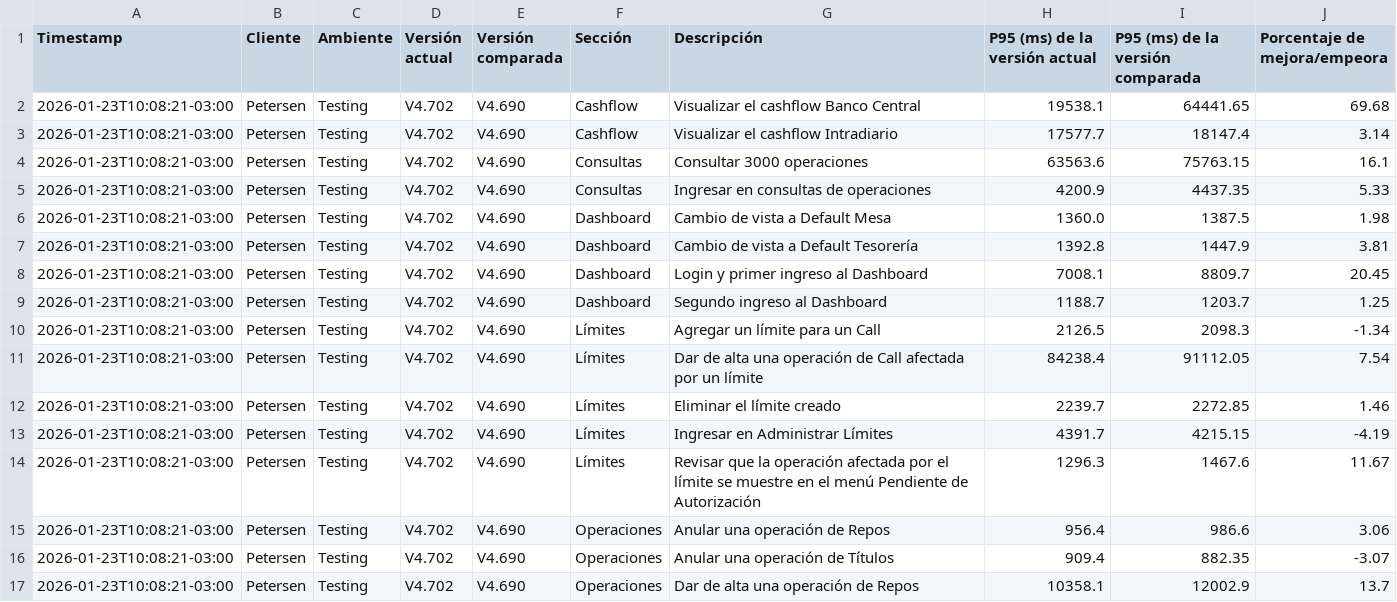
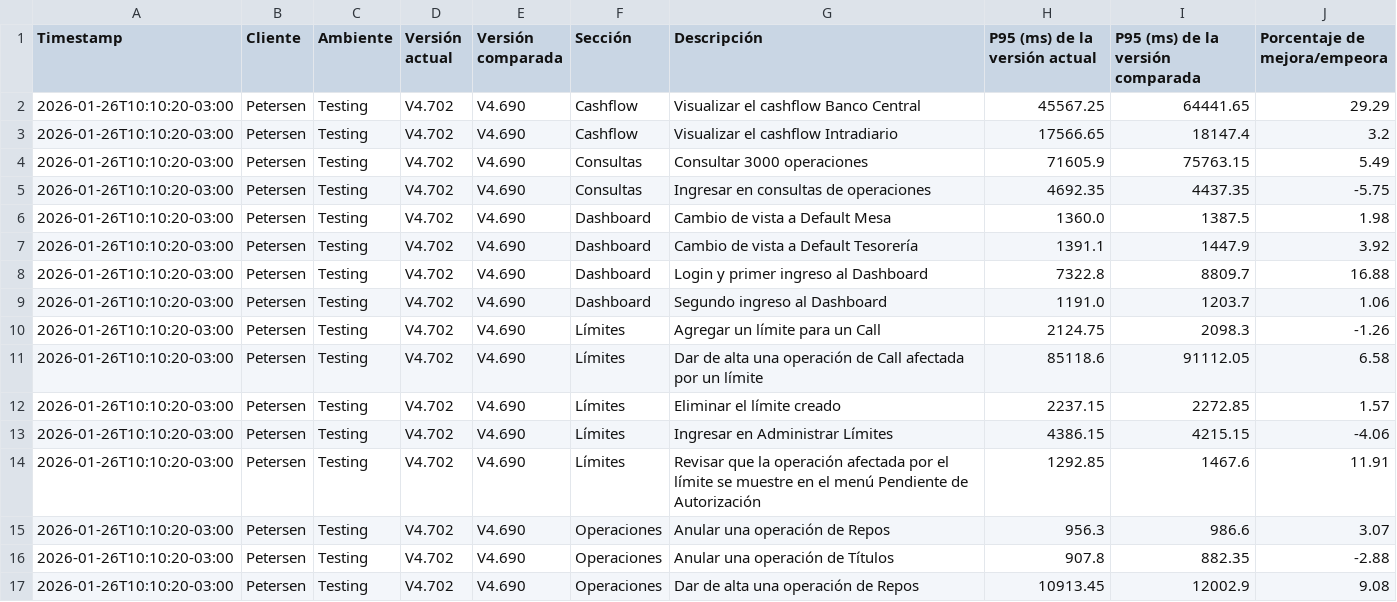
Before and after one commit to chbazan/tr_cypress_reports, a CSV file: Testing/Petersen/V4.702/comparativa_por_descripcion_vs_V4.690.csv, drawn as a sheet; only a part is shown; the diff covers the shown part only.

```diff
--- a/Testing/Petersen/V4.702/comparativa_por_descripcion_vs_V4.690.csv
+++ b/Testing/Petersen/V4.702/comparativa_por_descripcion_vs_V4.690.csv
@@ -1,17 +1,17 @@
 Timestamp,Cliente,Ambiente,Versión actual,Versión comparada,Sección,Descripción,P95 (ms) de la versión actual,P95 (ms) de la versión comparada,Porcentaje de mejora/empeora
-2026-01-23T10:08:21-03:00,Petersen,Testing,V4.702,V4.690,Cashflow,Visualizar el cashflow Banco Central,19538.1,64441.65,69.68
-2026-01-23T10:08:21-03:00,Petersen,Testing,V4.702,V4.690,Cashflow,Visualizar el cashflow Intradiario,17577.7,18147.4,3.14
-2026-01-23T10:08:21-03:00,Petersen,Testing,V4.702,V4.690,Consultas,Consultar 3000 operaciones,63563.6,75763.15,16.1
-2026-01-23T10:08:21-03:00,Petersen,Testing,V4.702,V4.690,Consultas,Ingresar en consultas de operaciones,4200.9,4437.35,5.33
-2026-01-23T10:08:21-03:00,Petersen,Testing,V4.702,V4.690,Dashboard,Cambio de vista a Default Mesa,1360.0,1387.5,1.98
-2026-01-23T10:08:21-03:00,Petersen,Testing,V4.702,V4.690,Dashboard,Cambio de vista a Default Tesorería,1392.8,1447.9,3.81
-2026-01-23T10:08:21-03:00,Petersen,Testing,V4.702,V4.690,Dashboard,Login y primer ingreso al Dashboard,7008.1,8809.7,20.45
-2026-01-23T10:08:21-03:00,Petersen,Testing,V4.702,V4.690,Dashboard,Segundo ingreso al Dashboard,1188.7,1203.7,1.25
-2026-01-23T10:08:21-03:00,Petersen,Testing,V4.702,V4.690,Límites,Agregar un límite para un Call,2126.5,2098.3,-1.34
-2026-01-23T10:08:21-03:00,Petersen,Testing,V4.702,V4.690,Límites,Dar de alta una operación de Call afectada por un límite,84238.4,91112.05,7.54
-2026-01-23T10:08:21-03:00,Petersen,Testing,V4.702,V4.690,Límites,Eliminar el límite creado,2239.7,2272.85,1.46
-2026-01-23T10:08:21-03:00,Petersen,Testing,V4.702,V4.690,Límites,Ingresar en Administrar Límites,4391.7,4215.15,-4.19
-2026-01-23T10:08:21-03:00,Petersen,Testing,V4.702,V4.690,Límites,Revisar que la operación afectada por el límite se muestre en el menú Pendiente de Autorización,1296.3,1467.6,11.67
-2026-01-23T10:08:21-03:00,Petersen,Testing,V4.702,V4.690,Operaciones,Anular una operación de Repos,956.4,986.6,3.06
-2026-01-23T10:08:21-03:00,Petersen,Testing,V4.702,V4.690,Operaciones,Anular una operación de Títulos,909.4,882.35,-3.07
-2026-01-23T10:08:21-03:00,Petersen,Testing,V4.702,V4.690,Operaciones,Dar de alta una operación de Repos,10358.1,12002.9,13.7
+2026-01-26T10:10:20-03:00,Petersen,Testing,V4.702,V4.690,Cashflow,Visualizar el cashflow Banco Central,45567.25,64441.65,29.29
+2026-01-26T10:10:20-03:00,Petersen,Testing,V4.702,V4.690,Cashflow,Visualizar el cashflow Intradiario,17566.65,18147.4,3.2
+2026-01-26T10:10:20-03:00,Petersen,Testing,V4.702,V4.690,Consultas,Consultar 3000 operaciones,71605.9,75763.15,5.49
+2026-01-26T10:10:20-03:00,Petersen,Testing,V4.702,V4.690,Consultas,Ingresar en consultas de operaciones,4692.35,4437.35,-5.75
+2026-01-26T10:10:20-03:00,Petersen,Testing,V4.702,V4.690,Dashboard,Cambio de vista a Default Mesa,1360.0,1387.5,1.98
+2026-01-26T10:10:20-03:00,Petersen,Testing,V4.702,V4.690,Dashboard,Cambio de vista a Default Tesorería,1391.1,1447.9,3.92
+2026-01-26T10:10:20-03:00,Petersen,Testing,V4.702,V4.690,Dashboard,Login y primer ingreso al Dashboard,7322.8,8809.7,16.88
+2026-01-26T10:10:20-03:00,Petersen,Testing,V4.702,V4.690,Dashboard,Segundo ingreso al Dashboard,1191.0,1203.7,1.06
+2026-01-26T10:10:20-03:00,Petersen,Testing,V4.702,V4.690,Límites,Agregar un límite para un Call,2124.75,2098.3,-1.26
+2026-01-26T10:10:20-03:00,Petersen,Testing,V4.702,V4.690,Límites,Dar de alta una operación de Call afectada por un límite,85118.6,91112.05,6.58
+2026-01-26T10:10:20-03:00,Petersen,Testing,V4.702,V4.690,Límites,Eliminar el límite creado,2237.15,2272.85,1.57
+2026-01-26T10:10:20-03:00,Petersen,Testing,V4.702,V4.690,Límites,Ingresar en Administrar Límites,4386.15,4215.15,-4.06
+2026-01-26T10:10:20-03:00,Petersen,Testing,V4.702,V4.690,Límites,Revisar que la operación afectada por el límite se muestre en el menú Pendiente de Autorización,1292.85,1467.6,11.91
+2026-01-26T10:10:20-03:00,Petersen,Testing,V4.702,V4.690,Operaciones,Anular una operación de Repos,956.3,986.6,3.07
+2026-01-26T10:10:20-03:00,Petersen,Testing,V4.702,V4.690,Operaciones,Anular una operación de Títulos,907.8,882.35,-2.88
+2026-01-26T10:10:20-03:00,Petersen,Testing,V4.702,V4.690,Operaciones,Dar de alta una operación de Repos,10913.45,12002.9,9.08
```
Also changed, not shown: 9 edited cells elsewhere in this file, Testing/Petersen/V4.702/comparativa_historica_por_descripcion.csv, Testing/Petersen/V4.702/comparativa_por_seccion_vs_V4.690.csv, 7 other files.
